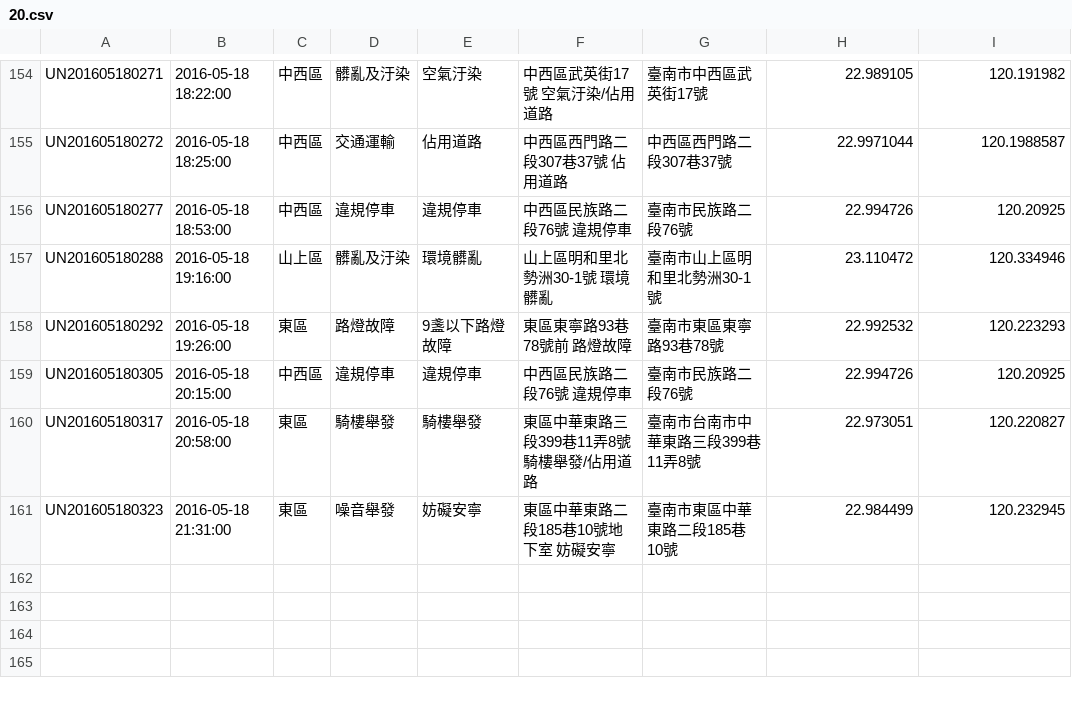
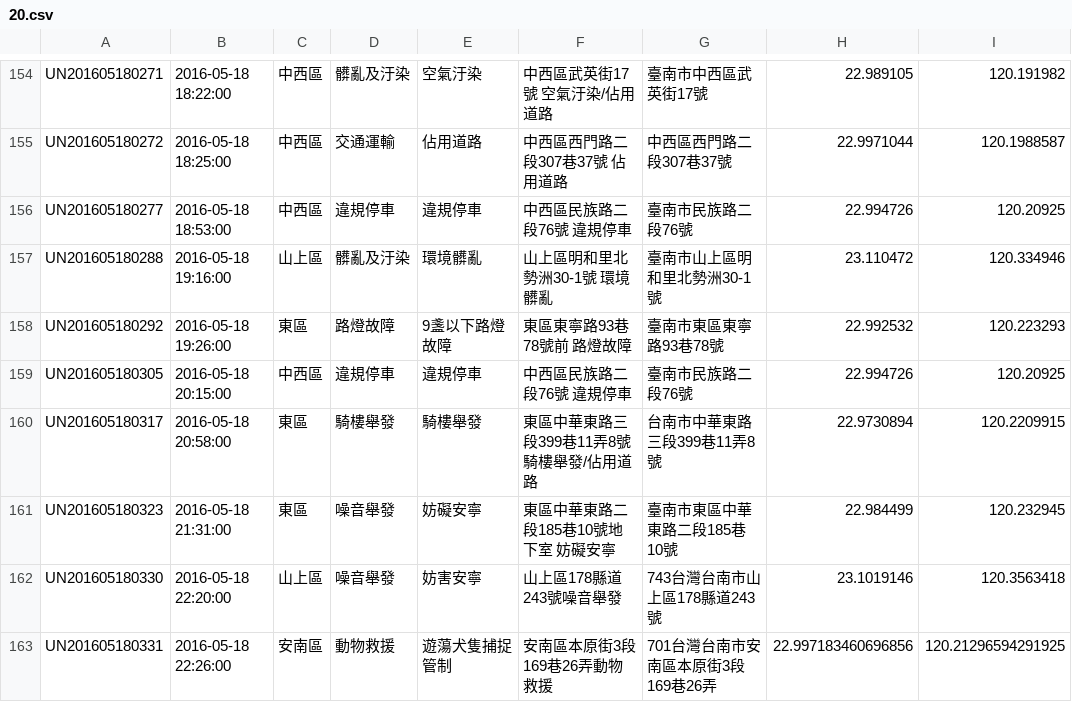
Before and after one commit to kiang/tainan_1999_map, a CSV file: data/2016/20.csv, drawn as a sheet; only a part is shown, gaps mark what is left out.

```diff
--- a/data/2016/20.csv
+++ b/data/2016/20.csv
@@ -159,3 +159,5 @@ UN201605180292,"2016-05-18 19:26:00",東區,路燈故障,9盞以下路燈故障,
 UN201605180305,"2016-05-18 20:15:00",中西區,違規停車,違規停車,"中西區民族路二段76號 違規停車",臺南市民族路二段76號,22.994726,120.20925
-UN201605180317,"2016-05-18 20:58:00",東區,騎樓舉發,騎樓舉發,"東區中華東路三段399巷11弄8號  騎樓舉發/佔用道路",臺南市台南市中華東路三段399巷11弄8號,22.973051,120.220827
+UN201605180317,"2016-05-18 20:58:00",東區,騎樓舉發,騎樓舉發,"東區中華東路三段399巷11弄8號  騎樓舉發/佔用道路",台南市中華東路三段399巷11弄8號,22.9730894,120.2209915
 UN201605180323,"2016-05-18 21:31:00",東區,噪音舉發,妨礙安寧,"東區中華東路二段185巷10號地下室  妨礙安寧",臺南市東區中華東路二段185巷10號,22.984499,120.232945
+UN201605180330,"2016-05-18 22:20:00",山上區,噪音舉發,妨害安寧,山上區178縣道243號噪音舉發,743台灣台南市山上區178縣道243號,23.1019146,120.3563418
+UN201605180331,"2016-05-18 22:26:00",安南區,動物救援,遊蕩犬隻捕捉管制,安南區本原街3段169巷26弄動物救援,701台灣台南市安南區本原街3段169巷26弄,22.997183460696856,120.21296594291925
```
Also changed, not shown: 1 other file.
